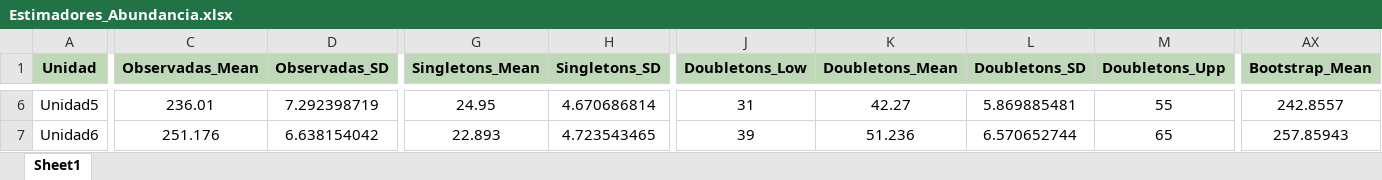
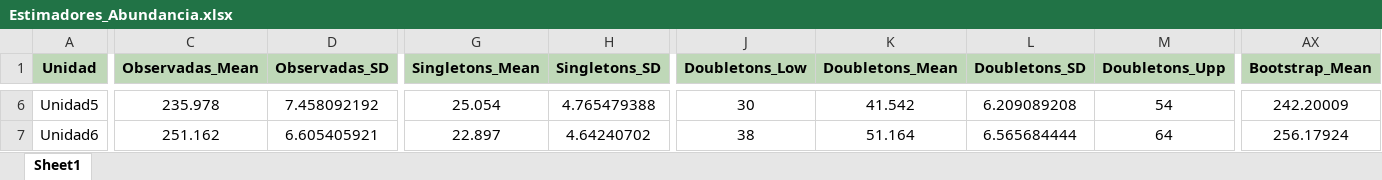
Before and after one commit to BioRamirez/Backet, an Excel workbook: python_Proyect/Resultados/Estimadores_Abundancia.xlsx, sheet Sheet1, drawn as a sheet; only a part is shown, gaps mark what is left out; values as stored, in another font and other column widths than the file's, no borders; the diff covers the shown part only; the diff names each change by its address in the sheet, - before the commit and + after, or states it on an @@ line.

```diff
--- a/python_Proyect/Resultados/Estimadores_Abundancia.xlsx (sheet Sheet1)
+++ b/python_Proyect/Resultados/Estimadores_Abundancia.xlsx (sheet Sheet1)
-C6 (Observadas_Mean): 236.01
+C6 (Observadas_Mean): 235.978
-D6 (Observadas_SD): 7.292398719
+D6 (Observadas_SD): 7.458092192
-G6 (Singletons_Mean): 24.95
+G6 (Singletons_Mean): 25.054
-H6 (Singletons_SD): 4.670686814
+H6 (Singletons_SD): 4.765479388
-J6 (Doubletons_Low): 31
+J6 (Doubletons_Low): 30
-K6 (Doubletons_Mean): 42.27
+K6 (Doubletons_Mean): 41.542
-L6 (Doubletons_SD): 5.869885481
+L6 (Doubletons_SD): 6.209089208
-M6 (Doubletons_Upp): 55
+M6 (Doubletons_Upp): 54
-AX6 (Bootstrap_Mean): 242.8557
+AX6 (Bootstrap_Mean): 242.20009
-C7 (Observadas_Mean): 251.176
+C7 (Observadas_Mean): 251.162
-D7 (Observadas_SD): 6.638154042
+D7 (Observadas_SD): 6.605405921
-G7 (Singletons_Mean): 22.893
+G7 (Singletons_Mean): 22.897
-H7 (Singletons_SD): 4.723543465
+H7 (Singletons_SD): 4.64240702
-J7 (Doubletons_Low): 39
+J7 (Doubletons_Low): 38
-K7 (Doubletons_Mean): 51.236
+K7 (Doubletons_Mean): 51.164
-L7 (Doubletons_SD): 6.570652744
+L7 (Doubletons_SD): 6.565684444
-M7 (Doubletons_Upp): 65
+M7 (Doubletons_Upp): 64
-AX7 (Bootstrap_Mean): 257.85943
+AX7 (Bootstrap_Mean): 256.17924
```
Also changed, not shown: 100 edited cells elsewhere in this sheet, python_Proyect/Resultados/Efectividad_Estimadores.xlsx, python_Proyect/Resultados/Efectividad_Estimadores_Frec.xlsx, 40 other files.
